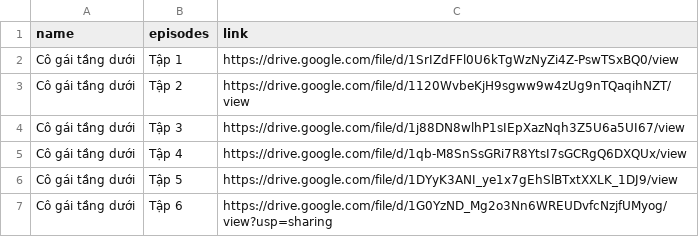
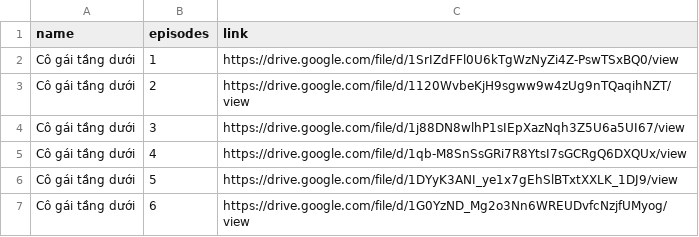
Before and after one commit to niyakipham/anisub, a CSV file: data.csv, drawn as a sheet.

Commit message:
Update data.csv

```diff
--- a/data.csv
+++ b/data.csv
@@ -1,7 +1,7 @@
 name,episodes,link
-"Cô gái tầng dưới","Tập 1","https://drive.google.com/file/d/1SrIZdFFl0U6kTgWzNyZi4Z-PswTSxBQ0/view"
-"Cô gái tầng dưới","Tập 2","https://drive.google.com/file/d/1120WvbeKjH9sgww9w4zUg9nTQaqihNZT/view"
-"Cô gái tầng dưới","Tập 3","https://drive.google.com/file/d/1j88DN8wlhP1sIEpXazNqh3Z5U6a5UI67/view"
-"Cô gái tầng dưới","Tập 4","https://drive.google.com/file/d/1qb-M8SnSsGRi7R8YtsI7sGCRgQ6DXQUx/view"
-"Cô gái tầng dưới","Tập 5","https://drive.google.com/file/d/1DYyK3ANI_ye1x7gEhSlBTxtXXLK_1DJ9/view"
-"Cô gái tầng dưới","Tập 6","https://drive.google.com/file/d/1G0YzND_Mg2o3Nn6WREUDvfcNzjfUMyog/view?usp=sharing"
+"Cô gái tầng dưới","1","https://drive.google.com/file/d/1SrIZdFFl0U6kTgWzNyZi4Z-PswTSxBQ0/view"
+"Cô gái tầng dưới","2","https://drive.google.com/file/d/1120WvbeKjH9sgww9w4zUg9nTQaqihNZT/view"
+"Cô gái tầng dưới","3","https://drive.google.com/file/d/1j88DN8wlhP1sIEpXazNqh3Z5U6a5UI67/view"
+"Cô gái tầng dưới","4","https://drive.google.com/file/d/1qb-M8SnSsGRi7R8YtsI7sGCRgQ6DXQUx/view"
+"Cô gái tầng dưới","5","https://drive.google.com/file/d/1DYyK3ANI_ye1x7gEhSlBTxtXXLK_1DJ9/view"
+"Cô gái tầng dưới","6","https://drive.google.com/file/d/1G0YzND_Mg2o3Nn6WREUDvfcNzjfUMyog/view"
```
